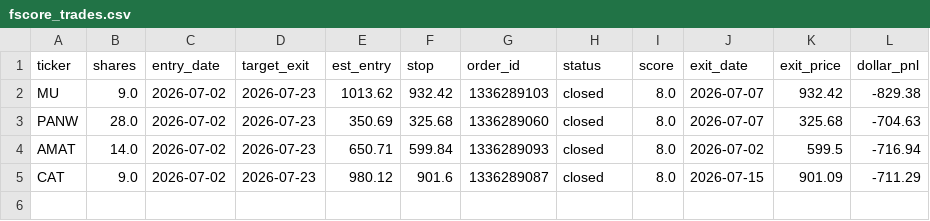
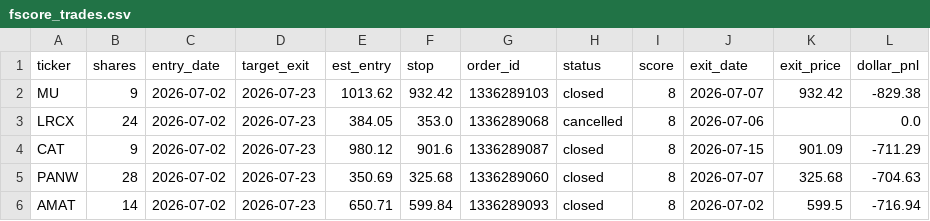
Before and after one commit to juayhiang/alphax-dashboard, a CSV file: data/fscore_trades.csv, drawn as a sheet.

```diff
--- a/data/fscore_trades.csv
+++ b/data/fscore_trades.csv
@@ -1,5 +1,6 @@
 ticker,shares,entry_date,target_exit,est_entry,stop,order_id,status,score,exit_date,exit_price,dollar_pnl
-MU,9.0,2026-07-02,2026-07-23,1013.62,932.42,1336289103,closed,8.0,2026-07-07,932.42,-829.38
-PANW,28.0,2026-07-02,2026-07-23,350.69,325.68,1336289060,closed,8.0,2026-07-07,325.68,-704.63
-AMAT,14.0,2026-07-02,2026-07-23,650.71,599.84,1336289093,closed,8.0,2026-07-02,599.5,-716.94
-CAT,9.0,2026-07-02,2026-07-23,980.12,901.6,1336289087,closed,8.0,2026-07-15,901.09,-711.29
+MU,9,2026-07-02,2026-07-23,1013.62,932.42,1336289103,closed,8,2026-07-07,932.42,-829.38
+LRCX,24,2026-07-02,2026-07-23,384.05,353.0,1336289068,cancelled,8,2026-07-06,,0.0
+CAT,9,2026-07-02,2026-07-23,980.12,901.6,1336289087,closed,8,2026-07-15,901.09,-711.29
+PANW,28,2026-07-02,2026-07-23,350.69,325.68,1336289060,closed,8,2026-07-07,325.68,-704.63
+AMAT,14,2026-07-02,2026-07-23,650.71,599.84,1336289093,closed,8,2026-07-02,599.5,-716.94
```
Also changed, not shown: data/eps_trades.csv, 2 other files.
